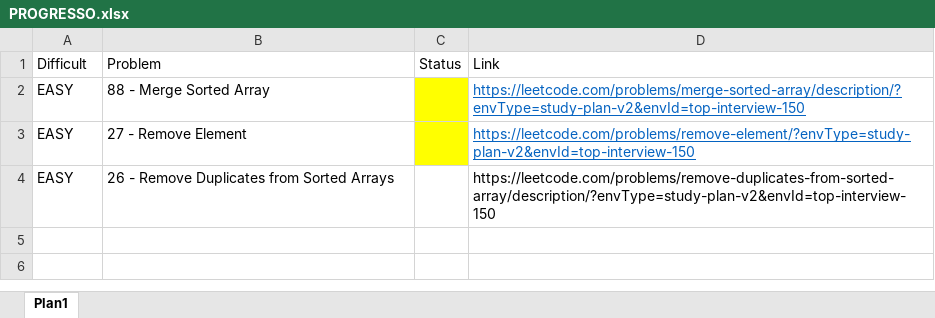
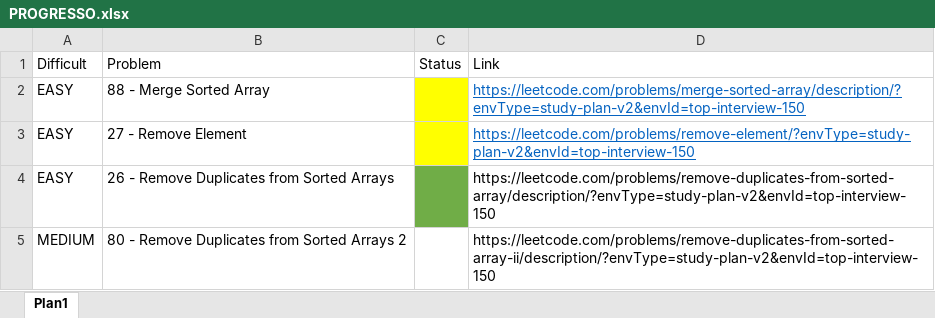
Before and after one commit to geeklicantropo/LEET_CODE, an Excel workbook: PROGRESSO.xlsx, sheet Plan1, drawn as a sheet; values as stored, in another font and other column widths than the file's, no borders; the diff names each change by its address in the sheet, - before the commit and + after, or states it on an @@ line.

```diff
--- a/PROGRESSO.xlsx (sheet Plan1)
+++ b/PROGRESSO.xlsx (sheet Plan1)
-C4 fill: none
+C4 fill: #70AD47
+row 5: MEDIUM | 80 - Remove Duplicates from Sorted Arrays 2 |  | https://leetcode.com/problems/remove-duplicates-from-sorted-array-ii/description/?envType=study-plan-v2&envId=top-interview-150
```
Also changed, not shown: 2 other files.
